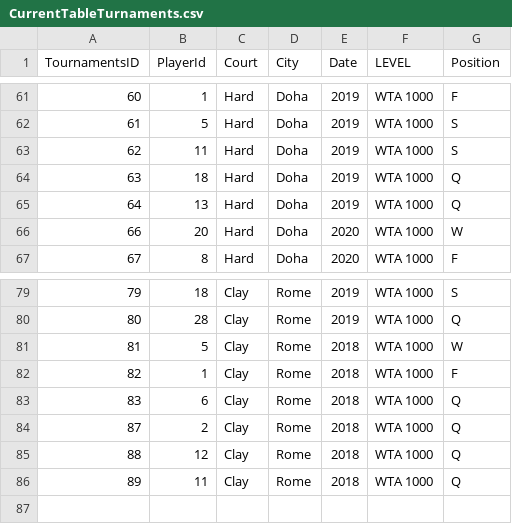
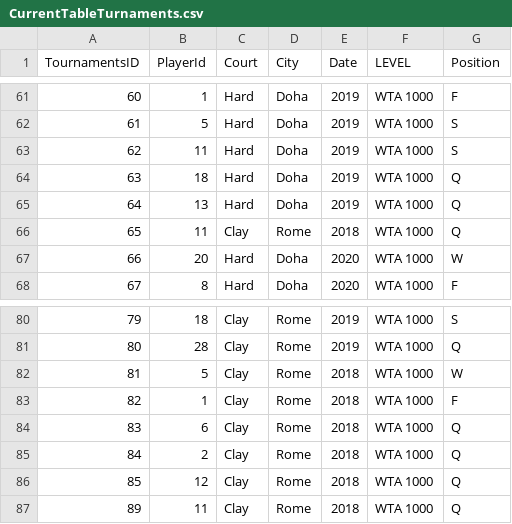
Before and after one commit to BartlomiejWarzecha/WTA-stats, a CSV file: CurrentTableTurnaments.csv, drawn as a sheet; only a part is shown, gaps mark what is left out; addresses are those after the commit; the diff names each change by its address in the sheet, - before the commit and + after, or states it on an @@ line.

Commit message:
FIxing some bugs in tournament file

```diff
--- a/CurrentTableTurnaments.csv
+++ b/CurrentTableTurnaments.csv
+row 66: 65 | 11 | Clay | Rome | 2018 | WTA 1000 | Q
@@ column A (TournamentsID) renumbered between rows 85 and 86 @@
```
Also changed, not shown: 1 other file.
